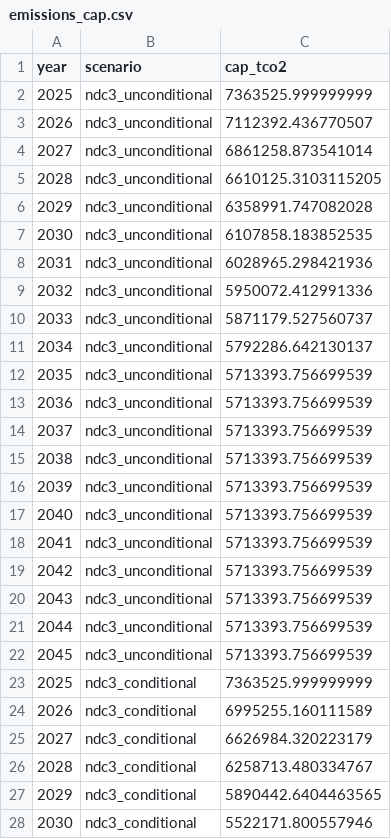
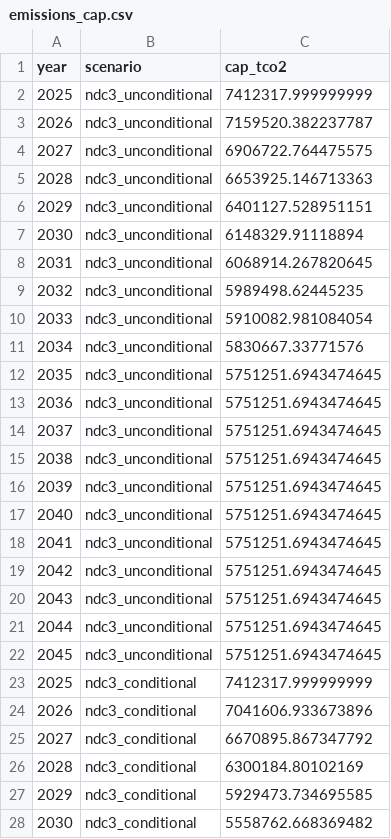
Before and after one commit to I-Sobe/gas-solar-ndc-planning-nigeria, a CSV file: data/cost/processed/emissions_cap.csv, drawn as a sheet; only a part is shown; the diff covers the shown part only.

Commit message:
Phase 1.1-1.2: measure gas eta=0.287 from NERC/NGC data; couple EF_e=EF_th/eta (HHV IPCC); regenerate caps

```diff
--- a/data/cost/processed/emissions_cap.csv
+++ b/data/cost/processed/emissions_cap.csv
@@ -1,28 +1,28 @@
 year,scenario,cap_tco2
-2025,ndc3_unconditional,7363525.999999999
-2026,ndc3_unconditional,7112392.436770507
-2027,ndc3_unconditional,6861258.873541014
-2028,ndc3_unconditional,6610125.3103115205
-2029,ndc3_unconditional,6358991.747082028
-2030,ndc3_unconditional,6107858.183852535
-2031,ndc3_unconditional,6028965.298421936
-2032,ndc3_unconditional,5950072.412991336
-2033,ndc3_unconditional,5871179.527560737
-2034,ndc3_unconditional,5792286.642130137
-2035,ndc3_unconditional,5713393.756699539
-2036,ndc3_unconditional,5713393.756699539
-2037,ndc3_unconditional,5713393.756699539
-2038,ndc3_unconditional,5713393.756699539
-2039,ndc3_unconditional,5713393.756699539
-2040,ndc3_unconditional,5713393.756699539
-2041,ndc3_unconditional,5713393.756699539
-2042,ndc3_unconditional,5713393.756699539
-2043,ndc3_unconditional,5713393.756699539
-2044,ndc3_unconditional,5713393.756699539
-2045,ndc3_unconditional,5713393.756699539
-2025,ndc3_conditional,7363525.999999999
-2026,ndc3_conditional,6995255.160111589
-2027,ndc3_conditional,6626984.320223179
-2028,ndc3_conditional,6258713.480334767
-2029,ndc3_conditional,5890442.6404463565
-2030,ndc3_conditional,5522171.800557946
+2025,ndc3_unconditional,7412317.999999999
+2026,ndc3_unconditional,7159520.382237787
+2027,ndc3_unconditional,6906722.764475575
+2028,ndc3_unconditional,6653925.146713363
+2029,ndc3_unconditional,6401127.528951151
+2030,ndc3_unconditional,6148329.91118894
+2031,ndc3_unconditional,6068914.267820645
+2032,ndc3_unconditional,5989498.62445235
+2033,ndc3_unconditional,5910082.981084054
+2034,ndc3_unconditional,5830667.33771576
+2035,ndc3_unconditional,5751251.6943474645
+2036,ndc3_unconditional,5751251.6943474645
+2037,ndc3_unconditional,5751251.6943474645
+2038,ndc3_unconditional,5751251.6943474645
+2039,ndc3_unconditional,5751251.6943474645
+2040,ndc3_unconditional,5751251.6943474645
+2041,ndc3_unconditional,5751251.6943474645
+2042,ndc3_unconditional,5751251.6943474645
+2043,ndc3_unconditional,5751251.6943474645
+2044,ndc3_unconditional,5751251.6943474645
+2045,ndc3_unconditional,5751251.6943474645
+2025,ndc3_conditional,7412317.999999999
+2026,ndc3_conditional,7041606.933673896
+2027,ndc3_conditional,6670895.867347792
+2028,ndc3_conditional,6300184.80102169
+2029,ndc3_conditional,5929473.734695585
+2030,ndc3_conditional,5558762.668369482
```
Also changed, not shown: 57 edited cells elsewhere in this file, 4 other files.
